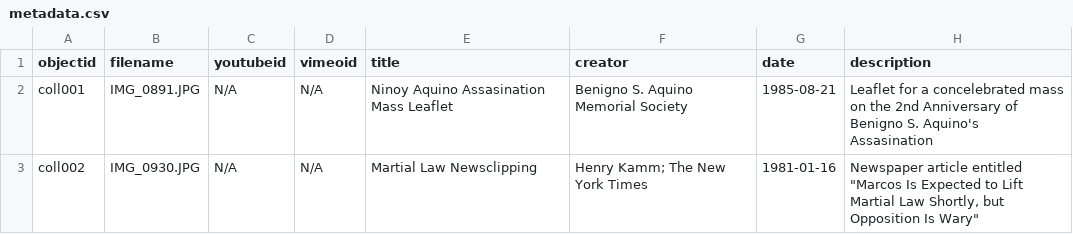
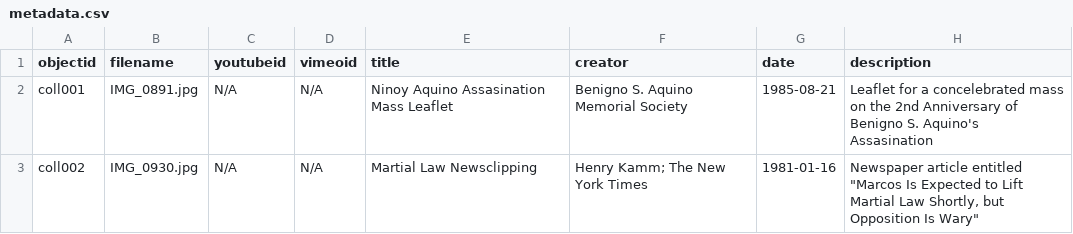
Before and after one commit to mcgervacio/The-Freedom-Memorial-Museum-Collection, a CSV file: _data/metadata.csv, drawn as a sheet; only a part is shown; the diff names each change by its address in the sheet, - before the commit and + after, or states it on an @@ line.

Commit message:
Update metadata.csv

```diff
--- a/_data/metadata.csv
+++ b/_data/metadata.csv
-B2 (filename): IMG_0891.JPG
+B2 (filename): IMG_0891.jpg
-B3 (filename): IMG_0930.JPG
+B3 (filename): IMG_0930.jpg
```
